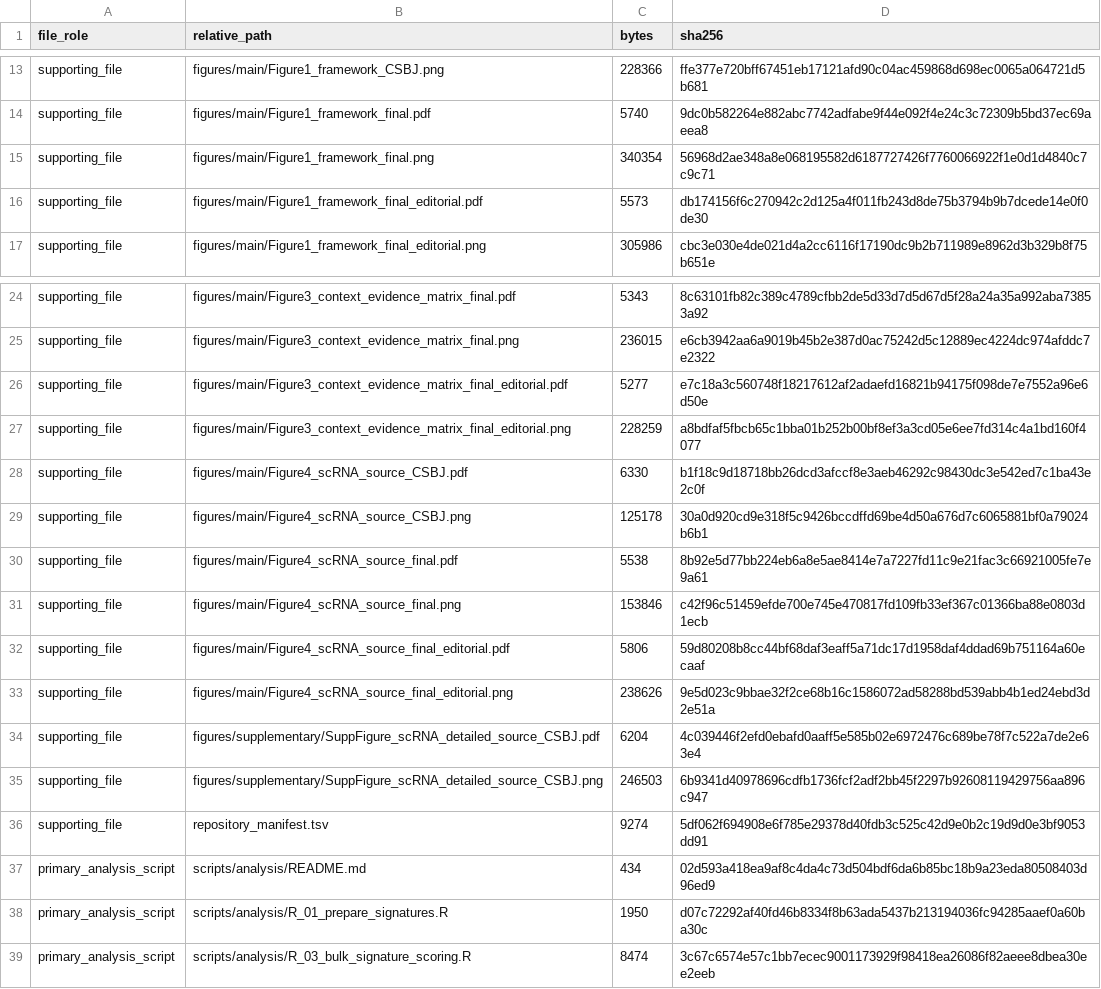
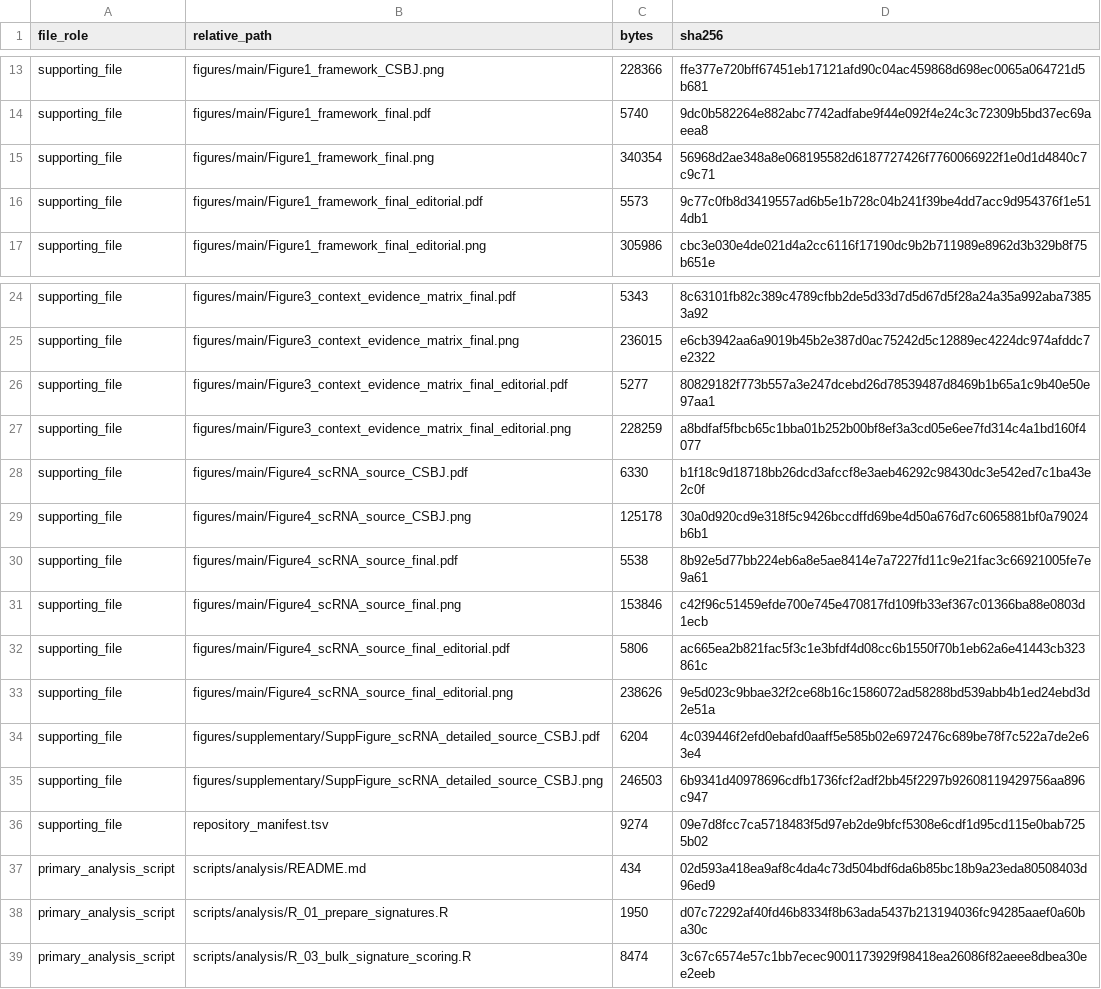
Before and after one commit to bailord/TNBC-BIR-CSBJ-public-data, a TSV file: repository_manifest.tsv, drawn as a sheet; only a part is shown, gaps mark what is left out.

```diff
--- a/repository_manifest.tsv
+++ b/repository_manifest.tsv
@@ -15,3 +15,3 @@ supporting_file	figures/main/Figure1_framework_final.pdf	5740	9dc0b582264e882abc
 supporting_file	figures/main/Figure1_framework_final.png	340354	56968d2ae348a8e068195582d6187727426f7760066922f1e0d1d4840c7c9c71
-supporting_file	figures/main/Figure1_framework_final_editorial.pdf	5573	db174156f6c270942c2d125a4f011fb243d8de75b3794b9b7dcede14e0f0de30
+supporting_file	figures/main/Figure1_framework_final_editorial.pdf	5573	9c77c0fb8d3419557ad6b5e1b728c04b241f39be4dd7acc9d954376f1e514db1
 supporting_file	figures/main/Figure1_framework_final_editorial.png	305986	cbc3e030e4de021d4a2cc6116f17190dc9b2b711989e8962d3b329b8f75b651e
@@ -25,3 +25,3 @@ supporting_file	figures/main/Figure3_context_evidence_matrix_final.pdf	5343	8c63
 supporting_file	figures/main/Figure3_context_evidence_matrix_final.png	236015	e6cb3942aa6a9019b45b2e387d0ac75242d5c12889ec4224dc974afddc7e2322
-supporting_file	figures/main/Figure3_context_evidence_matrix_final_editorial.pdf	5277	e7c18a3c560748f18217612af2adaefd16821b94175f098de7e7552a96e6d50e
+supporting_file	figures/main/Figure3_context_evidence_matrix_final_editorial.pdf	5277	80829182f773b557a3e247dcebd26d78539487d8469b1b65a1c9b40e50e97aa1
 supporting_file	figures/main/Figure3_context_evidence_matrix_final_editorial.png	228259	a8bdfaf5fbcb65c1bba01b252b00bf8ef3a3cd05e6ee7fd314c4a1bd160f4077
@@ -31,3 +31,3 @@ supporting_file	figures/main/Figure4_scRNA_source_final.pdf	5538	8b92e5d77bb224e
 supporting_file	figures/main/Figure4_scRNA_source_final.png	153846	c42f96c51459efde700e745e470817fd109fb33ef367c01366ba88e0803d1ecb
-supporting_file	figures/main/Figure4_scRNA_source_final_editorial.pdf	5806	59d80208b8cc44bf68daf3eaff5a71dc17d1958daf4ddad69b751164a60ecaaf
+supporting_file	figures/main/Figure4_scRNA_source_final_editorial.pdf	5806	ac665ea2b821fac5f3c1e3bfdf4d08cc6b1550f70b1eb62a6e41443cb323861c
 supporting_file	figures/main/Figure4_scRNA_source_final_editorial.png	238626	9e5d023c9bbae32f2ce68b16c1586072ad58288bd539abb4b1ed24ebd3d2e51a
@@ -35,3 +35,3 @@ supporting_file	figures/supplementary/SuppFigure_scRNA_detailed_source_CSBJ.pdf
 supporting_file	figures/supplementary/SuppFigure_scRNA_detailed_source_CSBJ.png	246503	6b9341d40978696cdfb1736fcf2adf2bb45f2297b92608119429756aa896c947
-supporting_file	repository_manifest.tsv	9274	5df062f694908e6f785e29378d40fdb3c525c42d9e0b2c19d9d0e3bf9053dd91
+supporting_file	repository_manifest.tsv	9274	09e7d8fcc7ca5718483f5d97eb2de9bfcf5308e6cdf1d95cd115e0bab7255b02
 primary_analysis_script	scripts/analysis/README.md	434	02d593a418ea9af8c4da4c73d504bdf6da6b85bc18b9a23eda80508403d96ed9
```
Also changed, not shown: 3 other files.
